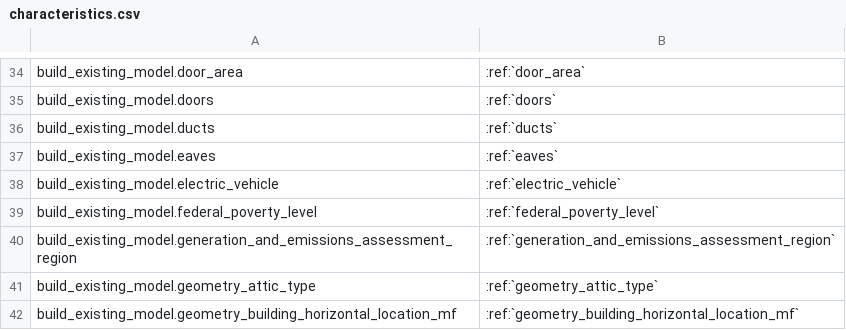
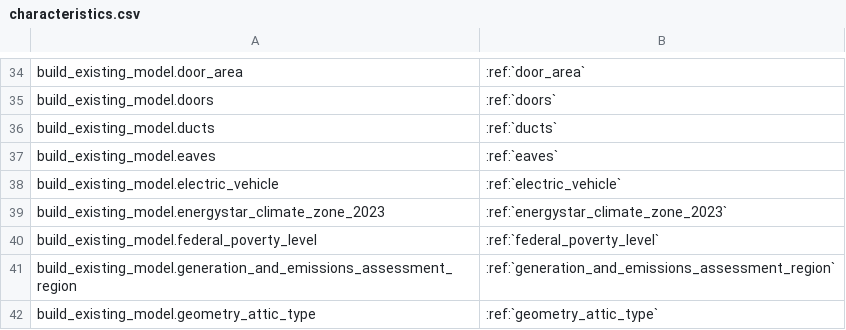
Before and after one commit to NREL/resstock, a CSV file: docs/read_the_docs/source/workflow_outputs/csv_tables/characteristics.csv, drawn as a sheet; only a part is shown, gaps mark what is left out; the shorter side is filled out with more unchanged rows.

```diff
--- a/docs/read_the_docs/source/workflow_outputs/csv_tables/characteristics.csv
+++ b/docs/read_the_docs/source/workflow_outputs/csv_tables/characteristics.csv
@@ -38,2 +38,3 @@ build_existing_model.eaves,:ref:`eaves`
 build_existing_model.electric_vehicle,:ref:`electric_vehicle`
+build_existing_model.energystar_climate_zone_2023,:ref:`energystar_climate_zone_2023`
 build_existing_model.federal_poverty_level,:ref:`federal_poverty_level`
```
Also changed, not shown: 3 other files.
